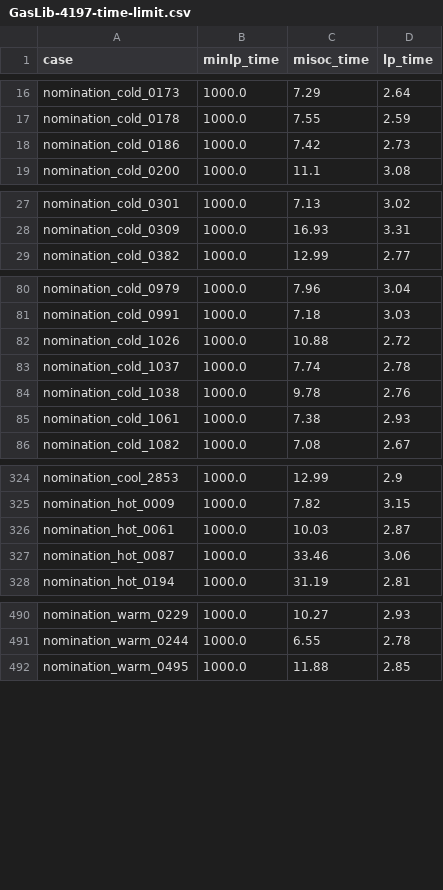
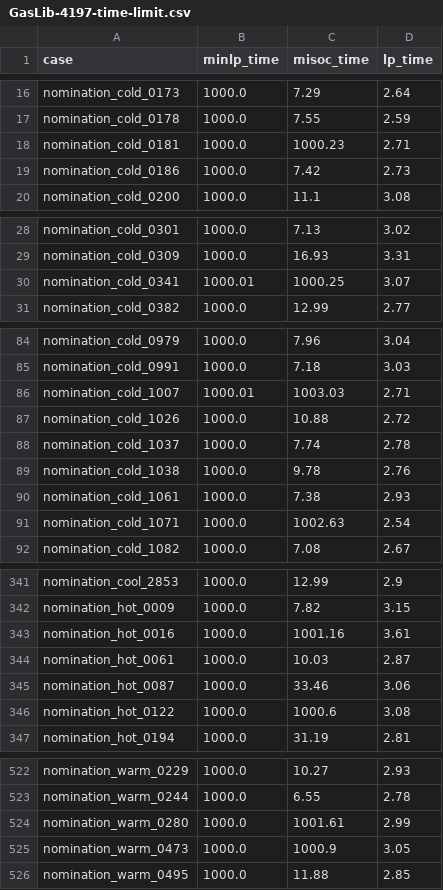
Before and after one commit to kaarthiksundar/GasSteadyOpt.jl, a CSV file: csv/GasLib-4197-time-limit.csv, drawn as a sheet; only a part is shown, gaps mark what is left out; the diff covers the shown part only.

```diff
--- a/csv/GasLib-4197-time-limit.csv
+++ b/csv/GasLib-4197-time-limit.csv
@@ -17,2 +17,3 @@ nomination_cold_0173,1000.0,7.29,2.64
 nomination_cold_0178,1000.0,7.55,2.59
+nomination_cold_0181,1000.0,1000.23,2.71
 nomination_cold_0186,1000.0,7.42,2.73
@@ -28,2 +29,3 @@ nomination_cold_0301,1000.0,7.13,3.02
 nomination_cold_0309,1000.0,16.93,3.31
+nomination_cold_0341,1000.01,1000.25,3.07
 nomination_cold_0382,1000.0,12.99,2.77
@@ -81,2 +85,3 @@ nomination_cold_0979,1000.0,7.96,3.04
 nomination_cold_0991,1000.0,7.18,3.03
+nomination_cold_1007,1000.01,1003.03,2.71
 nomination_cold_1026,1000.0,10.88,2.72
@@ -85,2 +90,3 @@ nomination_cold_1038,1000.0,9.78,2.76
 nomination_cold_1061,1000.0,7.38,2.93
+nomination_cold_1071,1000.0,1002.63,2.54
 nomination_cold_1082,1000.0,7.08,2.67
@@ -325,4 +342,6 @@ nomination_cool_2853,1000.0,12.99,2.9
 nomination_hot_0009,1000.0,7.82,3.15
+nomination_hot_0016,1000.0,1001.16,3.61
 nomination_hot_0061,1000.0,10.03,2.87
 nomination_hot_0087,1000.0,33.46,3.06
+nomination_hot_0122,1000.0,1000.6,3.08
 nomination_hot_0194,1000.0,31.19,2.81
@@ -491,2 +523,4 @@ nomination_warm_0229,1000.0,10.27,2.93
 nomination_warm_0244,1000.0,6.55,2.78
+nomination_warm_0280,1000.0,1001.61,2.99
+nomination_warm_0473,1000.0,1000.9,3.05
 nomination_warm_0495,1000.0,11.88,2.85
```
Also changed, not shown: 27 added rows elsewhere in this file, csv/GasLib-4197-minlp-infeasible.csv, 12 other files.
